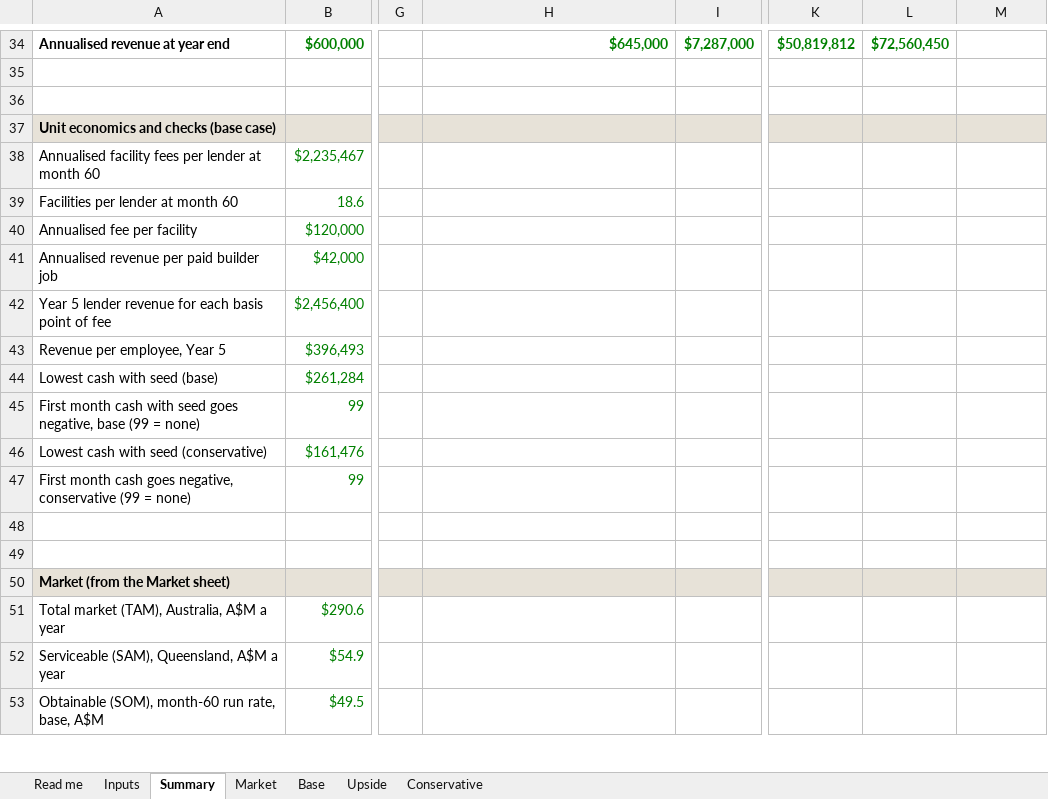
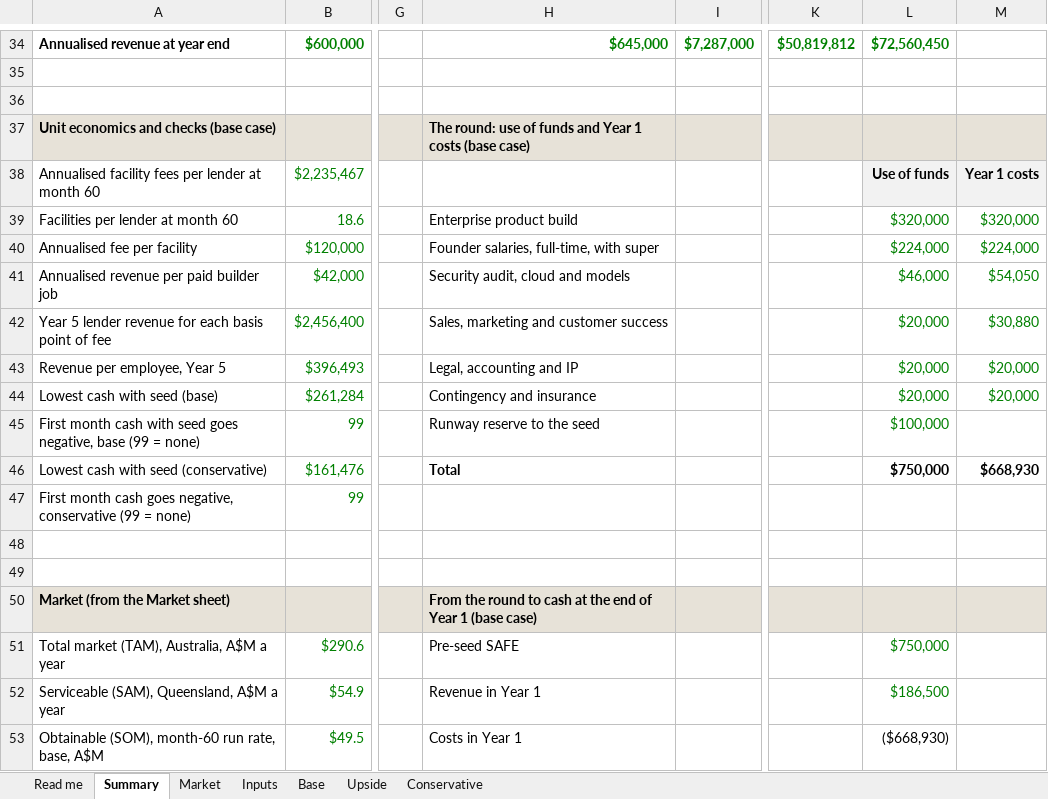
Before and after one commit to IRISPROJECTINTELLIGENCE/IRIS-DECK, an Excel workbook: financial-model/IRIS_model_5y.xlsx, sheet Summary, drawn as a sheet; only a part is shown, gaps mark what is left out; values as stored, in another font and other column widths than the file's, no borders; the diff covers the shown part only; the diff names each change by its address in the sheet, - before the commit and + after, or states it on an @@ line.

```diff
--- a/financial-model/IRIS_model_5y.xlsx (sheet Summary)
+++ b/financial-model/IRIS_model_5y.xlsx (sheet Summary)
@@ sheet tab order changed: Read me | Summary | Market | Inputs | Base | Upside | Conservative @@
-H37: (empty)
+H37: The round: use of funds and Year 1 costs (base case)
-L38: (empty)
+L38: Use of funds
-L38:M38 fill: none
+L38:M38 fill: #F2F2F2
-M38: (empty)
+M38: Year 1 costs
-H39: (empty)
+H39: Enterprise product build
-L39: (empty)
+L39: $320,000
-M39: (empty)
+M39: $320,000
-H40: (empty)
+H40: Founder salaries, full-time, with super
-L40: (empty)
+L40: $224,000
-M40: (empty)
+M40: $224,000
-H41: (empty)
+H41: Security audit, cloud and models
-L41: (empty)
+L41: $46,000
-M41: (empty)
+M41: $54,050
-H42: (empty)
+H42: Sales, marketing and customer success
-L42:L44: (empty)
+L42:L44: $20,000
-M42: (empty)
+M42: $30,880
-H43: (empty)
+H43: Legal, accounting and IP
-M43:M44: (empty)
+M43:M44: $20,000
-H44: (empty)
+H44: Contingency and insurance
-H45: (empty)
+H45: Runway reserve to the seed
-L45: (empty)
+L45: $100,000
-H46: (empty)
+H46: Total
-L46: (empty)
+L46: $750,000
-M46: (empty)
+M46: $668,930
-H50: (empty)
+H50: From the round to cash at the end of Year 1 (base case)
-H51: (empty)
+H51: Pre-seed SAFE
-L51: (empty)
+L51: $750,000
-H52: (empty)
+H52: Revenue in Year 1
-L52: (empty)
+L52: $186,500
-H53: (empty)
+H53: Costs in Year 1
-L53: (empty)
+L53: ($668,930)
```
Also changed, not shown: 4 edited cells elsewhere in this sheet, sheet Inputs, sheet Read me, sheet Conservative, sheet Upside, sheet Base, 12 other files.
